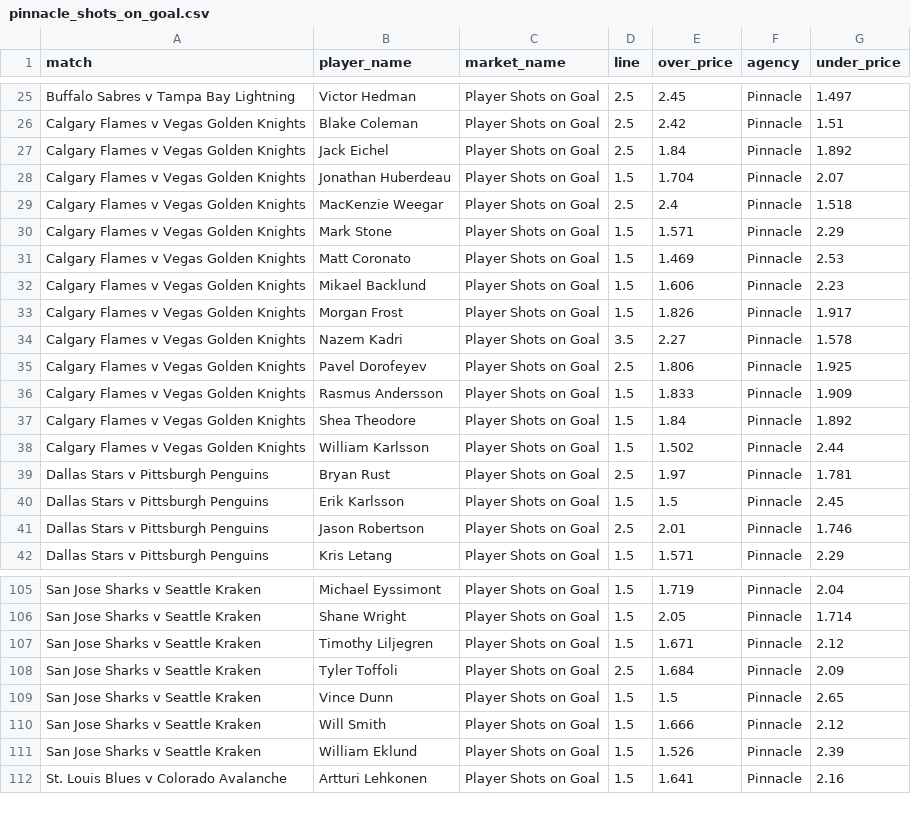
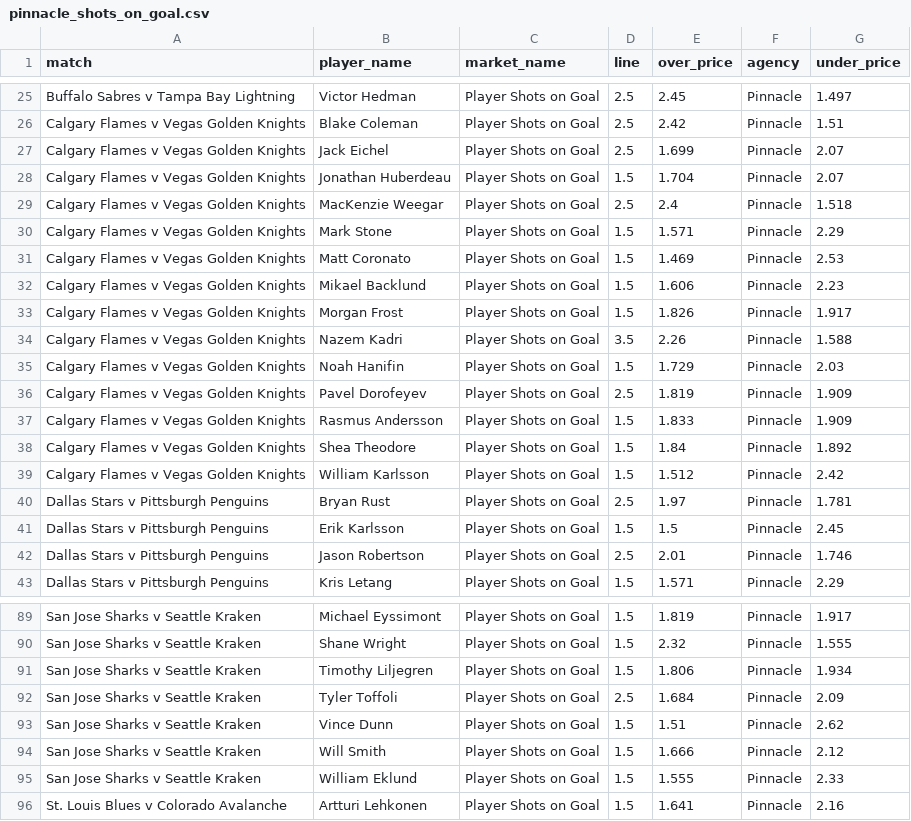
Before and after one commit to jamesbrown1417/NHL, a CSV file: Data/scraped_odds/pinnacle_shots_on_goal.csv, drawn as a sheet; only a part is shown, gaps mark what is left out; addresses are those after the commit; the diff covers the shown part only; the diff names each change by its address in the sheet, - before the commit and + after, or states it on an @@ line.

```diff
--- a/Data/scraped_odds/pinnacle_shots_on_goal.csv
+++ b/Data/scraped_odds/pinnacle_shots_on_goal.csv
-E27 (over_price): 1.84
+E27 (over_price): 1.699
-G27 (under_price): 1.892
+G27 (under_price): 2.07
-E34 (over_price): 2.27
+E34 (over_price): 2.26
-G34 (under_price): 1.578
+G34 (under_price): 1.588
+row 35: Calgary Flames v Vegas Golden Knights | Noah Hanifin | Player Shots on Goal | 1.5 | 1.729 | Pinnacle | 2.03
-E36 (over_price): 1.806
+E36 (over_price): 1.819
-G36 (under_price): 1.925
+G36 (under_price): 1.909
-E39 (over_price): 1.502
+E39 (over_price): 1.512
-G39 (under_price): 2.44
+G39 (under_price): 2.42
-E89 (over_price): 1.719
+E89 (over_price): 1.819
-G89 (under_price): 2.04
+G89 (under_price): 1.917
-E90 (over_price): 2.05
+E90 (over_price): 2.32
-G90 (under_price): 1.714
+G90 (under_price): 1.555
-E91 (over_price): 1.671
+E91 (over_price): 1.806
-G91 (under_price): 2.12
+G91 (under_price): 1.934
-E93 (over_price): 1.5
+E93 (over_price): 1.51
-G93 (under_price): 2.65
+G93 (under_price): 2.62
-E95 (over_price): 1.526
+E95 (over_price): 1.555
-G95 (under_price): 2.39
+G95 (under_price): 2.33
```
Also changed, not shown: 17 removed rows and 14 edited cells elsewhere in this file, Data/scraped_odds/pinnacle_assists.csv, OddsScraper/Pinnacle/pinnacle_assists_raw.csv, 33 other files.
